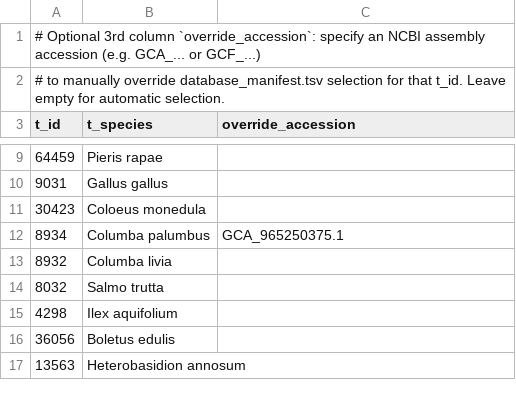
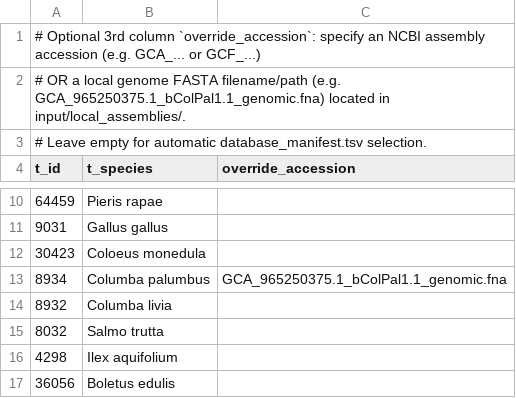
Before and after one commit to SweBITS/ValidateClassificationsSMK, a TSV file: config/targets.tsv, drawn as a sheet; only a part is shown, gaps mark what is left out; the shorter side is filled out with more unchanged rows.

Commit message:
refactor: simplify local genome override by reading filename directly from targets.tsv

```diff
--- a/config/targets.tsv
+++ b/config/targets.tsv
@@ -1,3 +1,4 @@
 # Optional 3rd column `override_accession`: specify an NCBI assembly accession (e.g. GCA_... or GCF_...)
-# to manually override database_manifest.tsv selection for that t_id. Leave empty for automatic selection.
+# OR a local genome FASTA filename/path (e.g. GCA_965250375.1_bColPal1.1_genomic.fna) located in input/local_assemblies/.
+# Leave empty for automatic database_manifest.tsv selection.
 t_id	t_species	override_accession
@@ -11,3 +12,3 @@ t_id	t_species	override_accession
 30423	Coloeus monedula	
-8934	Columba palumbus	GCA_965250375.1
+8934	Columba palumbus	GCA_965250375.1_bColPal1.1_genomic.fna
 8932	Columba livia	
```
Also changed, not shown: 4 other files.
